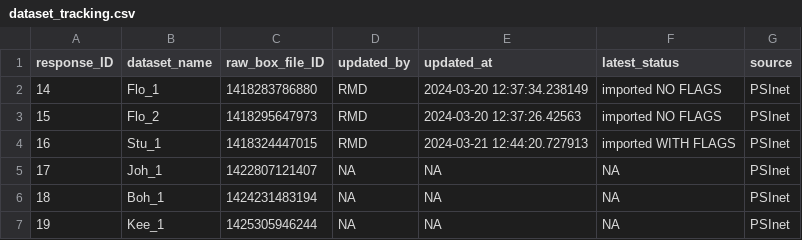
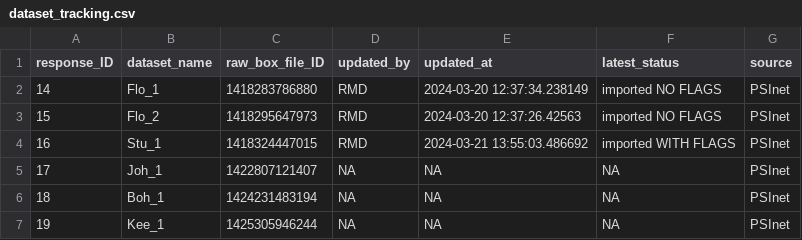
Before and after one commit to PSInetRCN/data-qa, a CSV file: dataset_tracking.csv, drawn as a sheet; only a part is shown.

```diff
--- a/dataset_tracking.csv
+++ b/dataset_tracking.csv
@@ -3,3 +3,3 @@
 15,"Flo_2",1418295647973,"RMD","2024-03-20 12:37:26.42563","imported NO FLAGS","PSInet"
-16,"Stu_1",1418324447015,"RMD","2024-03-21 12:44:20.727913","imported WITH FLAGS","PSInet"
+16,"Stu_1",1418324447015,"RMD","2024-03-21 13:55:03.486692","imported WITH FLAGS","PSInet"
 17,"Joh_1",1422807121407,NA,NA,NA,"PSInet"
```
Also changed, not shown: checks/checks_outcomes_template.csv, checks/expectations/01_site.csv, 7 other files.
